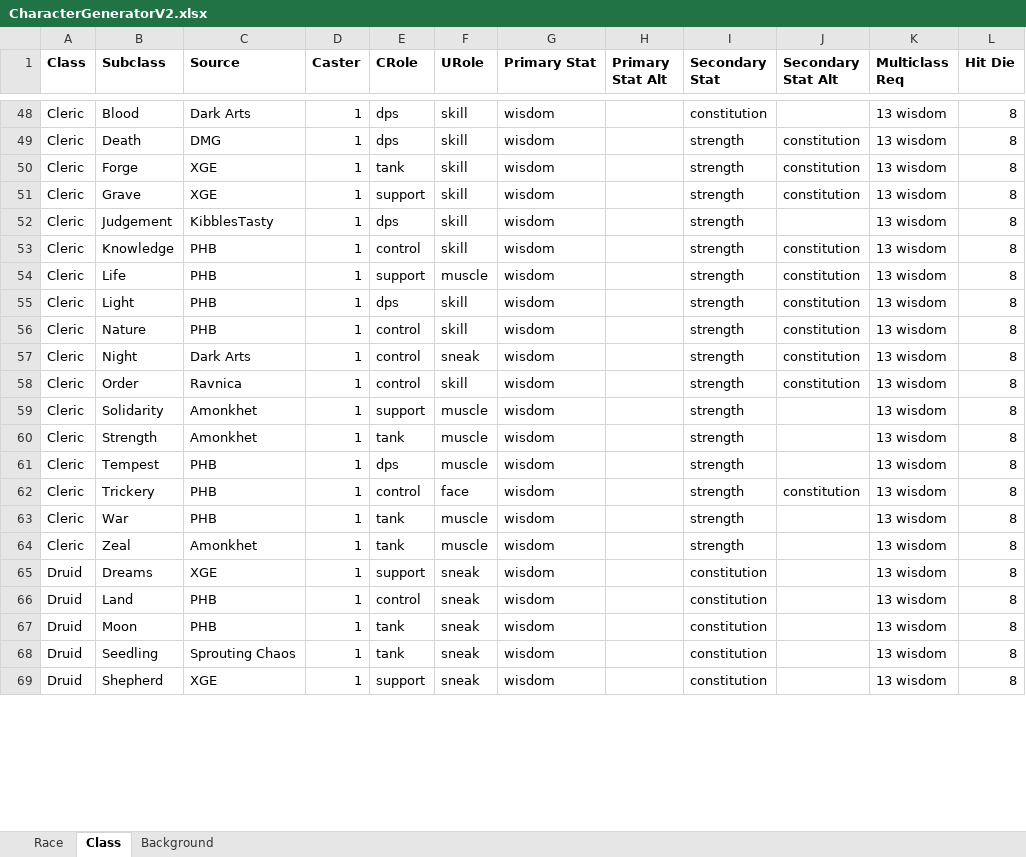
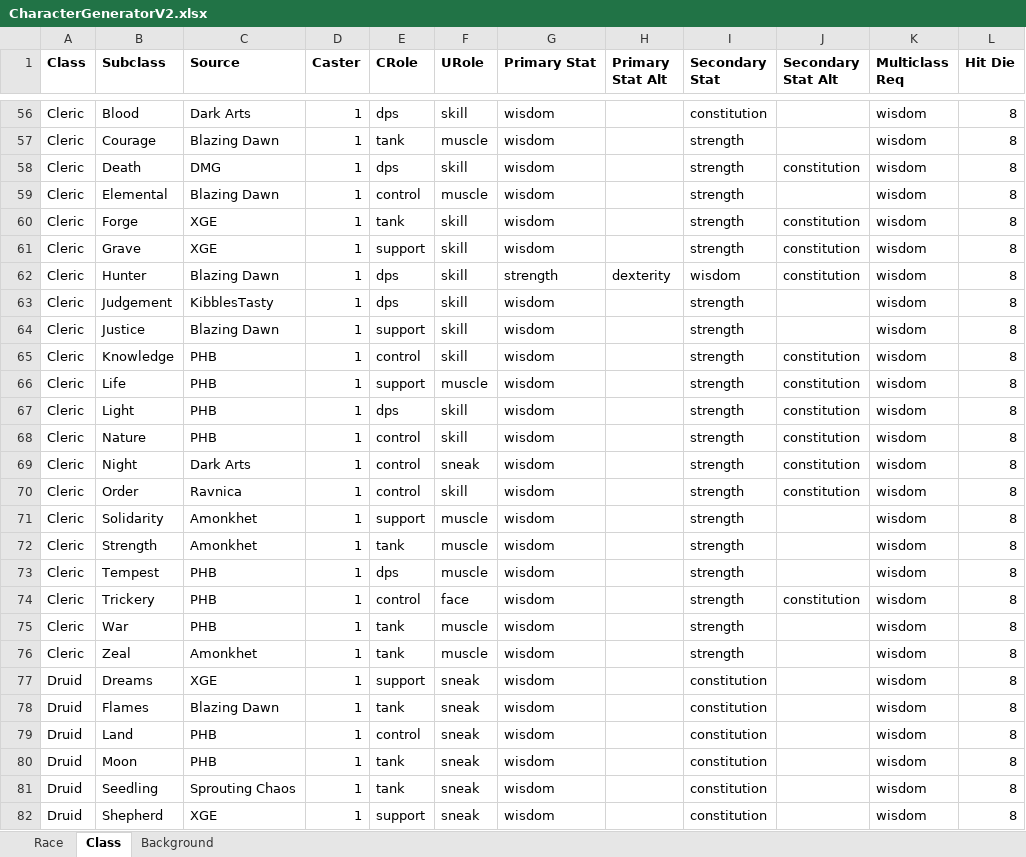
Before and after one commit to Zenoverlordian/New-DnD-Generator, an Excel workbook: CharacterGeneratorV2.xlsx, sheet Class, drawn as a sheet; only a part is shown, gaps mark what is left out; values as stored, in another font and other column widths than the file's, no borders; addresses are those after the commit; the diff covers the shown part only; the diff names each change by its address in the sheet, - before the commit and + after, or states it on an @@ line.

```diff
--- a/CharacterGeneratorV2.xlsx (sheet Class)
+++ b/CharacterGeneratorV2.xlsx (sheet Class)
-K56 (Multiclass Req): 13 wisdom
+K56 (Multiclass Req): wisdom
+row 57: Cleric | Courage | Blazing Dawn | 1 | tank | muscle | wisdom |  | strength |  | wisdom | 8
-K58 (Multiclass Req): 13 wisdom
+K58 (Multiclass Req): wisdom
+row 59: Cleric | Elemental | Blazing Dawn | 1 | control | muscle | wisdom |  | strength |  | wisdom | 8
-K60:K61 (Multiclass Req): 13 wisdom
+K60:K61 (Multiclass Req): wisdom
+row 62: Cleric | Hunter | Blazing Dawn | 1 | dps | skill | strength | dexterity | wisdom | constitution | wisdom | 8
-K63 (Multiclass Req): 13 wisdom
+K63 (Multiclass Req): wisdom
+row 64: Cleric | Justice | Blazing Dawn | 1 | support | skill | wisdom |  | strength |  | wisdom | 8
-K65:K77 (Multiclass Req): 13 wisdom
+K65:K77 (Multiclass Req): wisdom
+row 78: Druid | Flames | Blazing Dawn | 1 | tank | sneak | wisdom |  | constitution |  | wisdom | 8
-K79:K82 (Multiclass Req): 13 wisdom
+K79:K82 (Multiclass Req): wisdom
```
Also changed, not shown: 31 added rows, 3 removed rows and 187 edited cells elsewhere in this sheet, sheet Race.
